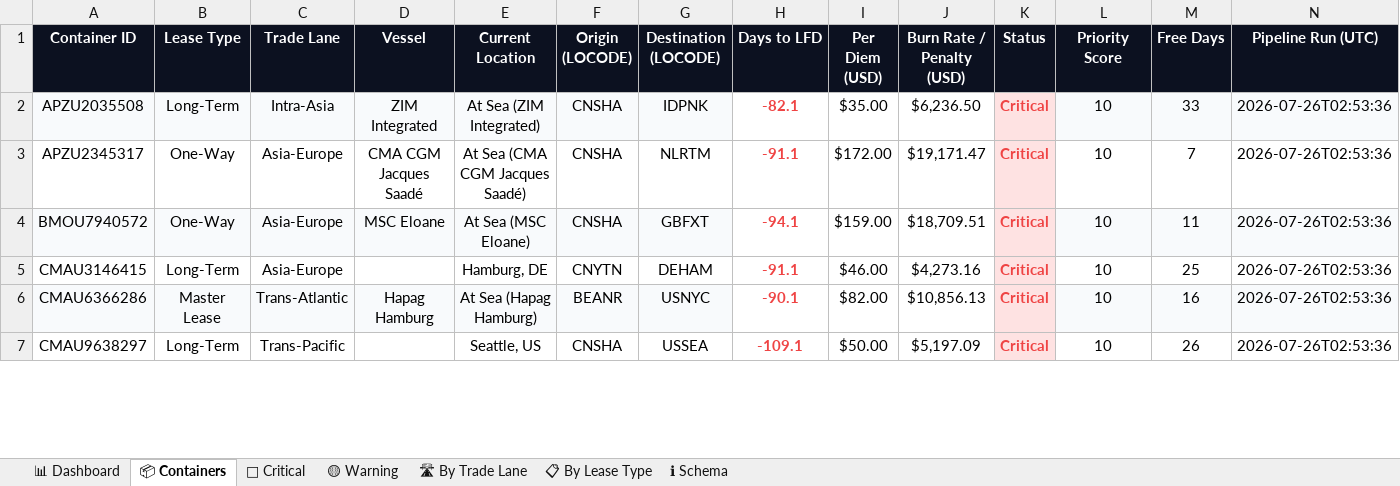
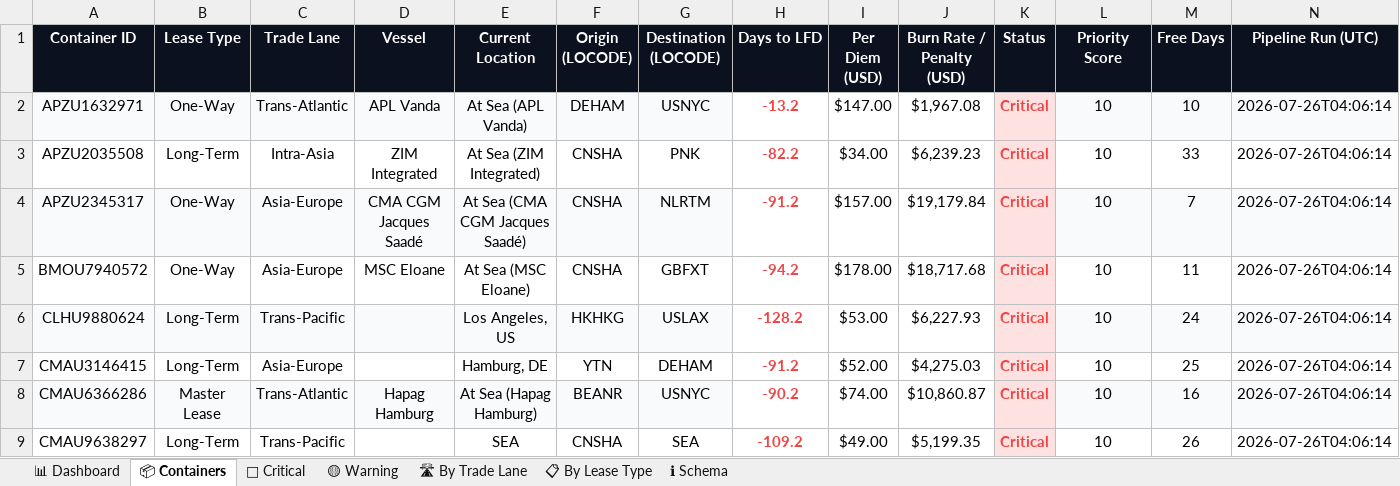
Before and after one commit to rahulmistry18/-Reposea_container_optimizer, an Excel workbook: data/exports/reposea_report.xlsx, sheet 📦 Containers, drawn as a sheet; only a part is shown; values as stored, in another font and other column widths than the file's, no borders; table styles not drawn; addresses are those after the commit; the diff covers the shown part only; the diff names each change by its address in the sheet, - before the commit and + after, or states it on an @@ line.

Commit message:
chore(data): pipeline run 2026-07-25T20:06:15Z [skip ci]

```diff
--- a/data/exports/reposea_report.xlsx (sheet 📦 Containers)
+++ b/data/exports/reposea_report.xlsx (sheet 📦 Containers)
+row 2: APZU1632971 | One-Way | Trans-Atlantic | APL Vanda | At Sea (APL Vanda) | DEHAM | USNYC | -13.2 | $147.00 | $1,967.08 | Critical | 10 | 10 | 2026-07-26T04:06:14
-A3:G3 fill: #F8FAFC
+A3:G3 fill: none
-G3 (Destination (LOCODE)): IDPNK
+G3 (Destination (LOCODE)): PNK
-H3 (Days to LFD): -82.1
+H3 (Days to LFD): -82.2
-I3 (Per Diem (USD)): $35.00
+I3 (Per Diem (USD)): $34.00
-J3 (Burn Rate / Penalty (USD)): $6,236.50
+J3 (Burn Rate / Penalty (USD)): $6,239.23
-L3:N3 fill: #F8FAFC
+L3:N3 fill: none
-N3:N5 (Pipeline Run (UTC)): 2026-07-26T02:53:36
+N3:N5 (Pipeline Run (UTC)): 2026-07-26T04:06:14
-A4:G4 fill: none
+A4:G4 fill: #F8FAFC
-H4 (Days to LFD): -91.1
+H4 (Days to LFD): -91.2
-I4 (Per Diem (USD)): $172.00
+I4 (Per Diem (USD)): $157.00
-J4 (Burn Rate / Penalty (USD)): $19,171.47
+J4 (Burn Rate / Penalty (USD)): $19,179.84
-L4:N4 fill: none
+L4:N4 fill: #F8FAFC
-A5:G5 fill: #F8FAFC
+A5:G5 fill: none
-H5 (Days to LFD): -94.1
+H5 (Days to LFD): -94.2
-I5 (Per Diem (USD)): $159.00
+I5 (Per Diem (USD)): $178.00
-J5 (Burn Rate / Penalty (USD)): $18,709.51
+J5 (Burn Rate / Penalty (USD)): $18,717.68
-L5:N5 fill: #F8FAFC
+L5:N5 fill: none
+row 6: CLHU9880624 | Long-Term | Trans-Pacific |  | Los Angeles, US | HKHKG | USLAX | -128.2 | $53.00 | $6,227.93 | Critical | 10 | 24 | 2026-07-26T04:06:14
-F7 (Origin (LOCODE)): CNYTN
+F7 (Origin (LOCODE)): YTN
-H7 (Days to LFD): -91.1
+H7 (Days to LFD): -91.2
-I7 (Per Diem (USD)): $46.00
+I7 (Per Diem (USD)): $52.00
-J7 (Burn Rate / Penalty (USD)): $4,273.16
+J7 (Burn Rate / Penalty (USD)): $4,275.03
-N7:N9 (Pipeline Run (UTC)): 2026-07-26T02:53:36
+N7:N9 (Pipeline Run (UTC)): 2026-07-26T04:06:14
-H8 (Days to LFD): -90.1
+H8 (Days to LFD): -90.2
-I8 (Per Diem (USD)): $82.00
+I8 (Per Diem (USD)): $74.00
-J8 (Burn Rate / Penalty (USD)): $10,856.13
+J8 (Burn Rate / Penalty (USD)): $10,860.87
-E9 (Current Location): Seattle, US
+E9 (Current Location): SEA
-G9 (Destination (LOCODE)): USSEA
+G9 (Destination (LOCODE)): SEA
-H9 (Days to LFD): -109.1
+H9 (Days to LFD): -109.2
-I9 (Per Diem (USD)): $50.00
+I9 (Per Diem (USD)): $49.00
-J9 (Burn Rate / Penalty (USD)): $5,197.09
+J9 (Burn Rate / Penalty (USD)): $5,199.35
```
Also changed, not shown: 15 added rows, 17 removed rows, 50 edited cells and cell formats elsewhere in this sheet, sheet 🔴 Critical, sheet 🛣 By Trade Lane, sheet 📊 Dashboard, sheet 📋 By Lease Type, sheet 🟡 Warning, 7 other files.
